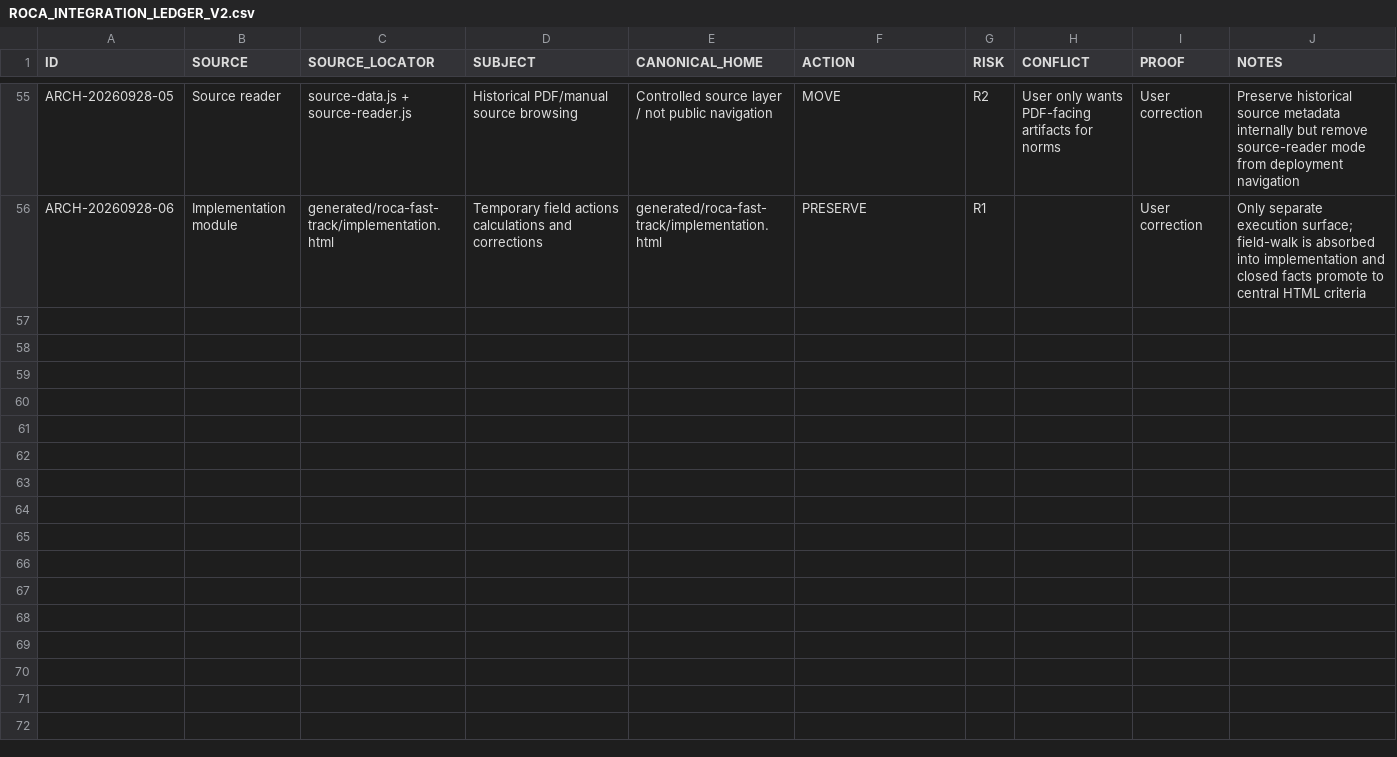
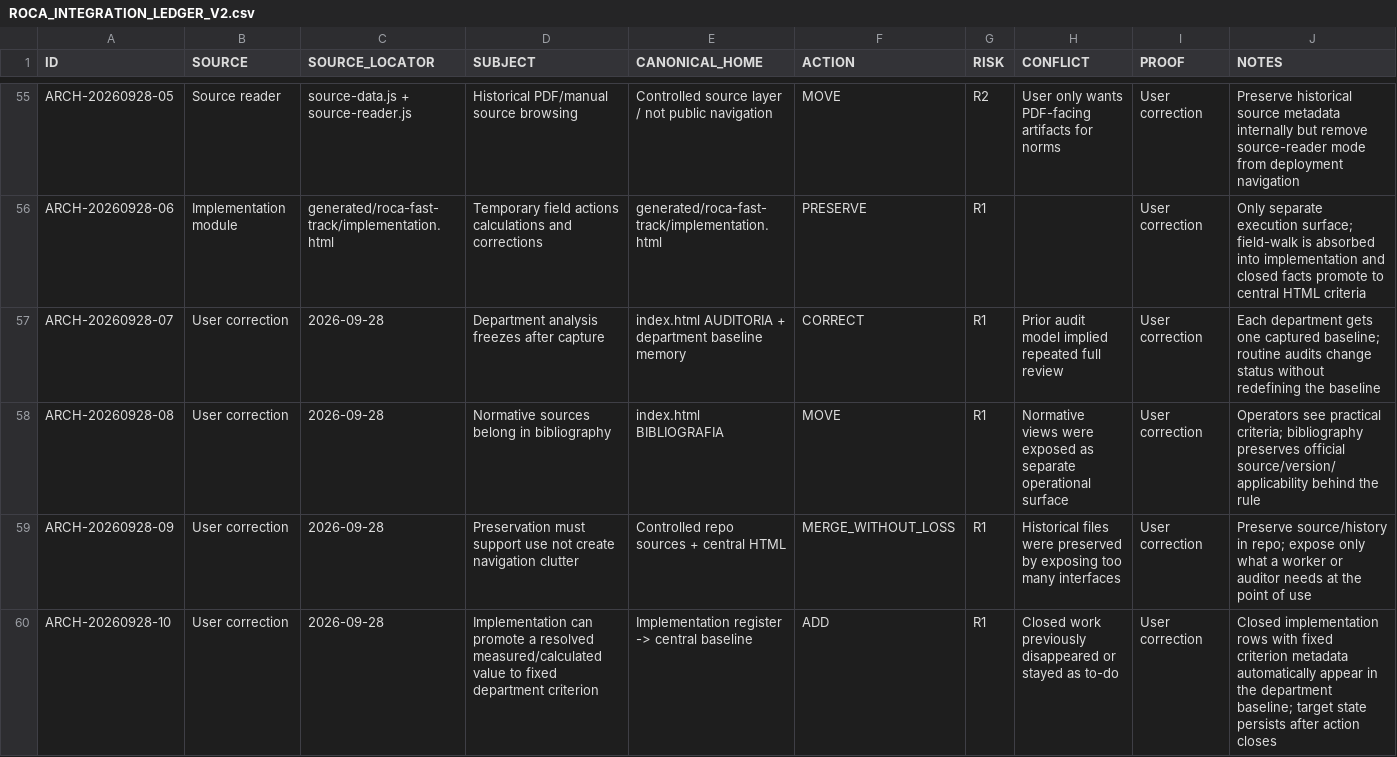
Before and after one commit to romerobarcenabraulio-hash/ROCA-TAX, a CSV file: ops/control/ROCA_INTEGRATION_LEDGER_V2.csv, drawn as a sheet; only a part is shown, gaps mark what is left out.

Commit message:
Lock department freeze and bibliography architecture

```diff
--- a/ops/control/ROCA_INTEGRATION_LEDGER_V2.csv
+++ b/ops/control/ROCA_INTEGRATION_LEDGER_V2.csv
@@ -56 +56,5 @@ ARCH-20260928-05,Source reader,source-data.js + source-reader.js,Historical PDF/
 ARCH-20260928-06,Implementation module,generated/roca-fast-track/implementation.html,Temporary field actions calculations and corrections,generated/roca-fast-track/implementation.html,PRESERVE,R1,,User correction,Only separate execution surface; field-walk is absorbed into implementation and closed facts promote to central HTML criteria
+ARCH-20260928-07,User correction,2026-09-28,Department analysis freezes after capture,index.html AUDITORIA + department baseline memory,CORRECT,R1,Prior audit model implied repeated full review,User correction,Each department gets one captured baseline; routine audits change status without redefining the baseline
+ARCH-20260928-08,User correction,2026-09-28,Normative sources belong in bibliography,index.html BIBLIOGRAFIA,MOVE,R1,Normative views were exposed as separate operational surface,User correction,Operators see practical criteria; bibliography preserves official source/version/applicability behind the rule
+ARCH-20260928-09,User correction,2026-09-28,Preservation must support use not create navigation clutter,Controlled repo sources + central HTML,MERGE_WITHOUT_LOSS,R1,Historical files were preserved by exposing too many interfaces,User correction,Preserve source/history in repo; expose only what a worker or auditor needs at the point of use
+ARCH-20260928-10,User correction,2026-09-28,Implementation can promote a resolved measured/calculated value to fixed department criterion,Implementation register -> central baseline,ADD,R1,Closed work previously disappeared or stayed as to-do,User correction,Closed implementation rows with fixed criterion metadata automatically appear in the department baseline; target state persists after action closes
```
